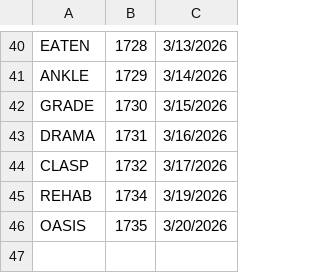
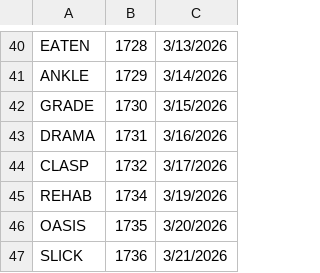
Before and after one commit to 8080Games/WordleMatch, a CSV file: wwwroot/used-words.csv, drawn as a sheet; only a part is shown, gaps mark what is left out; the diff names each change by its address in the sheet, - before the commit and + after, or states it on an @@ line.

```diff
--- a/wwwroot/used-words.csv
+++ b/wwwroot/used-words.csv
+row 47: SLICK | 1736 | 3/21/2026
```
Also changed, not shown: wwwroot/historical-words.csv, wwwroot/historical_hints.csv, 1 other file.
